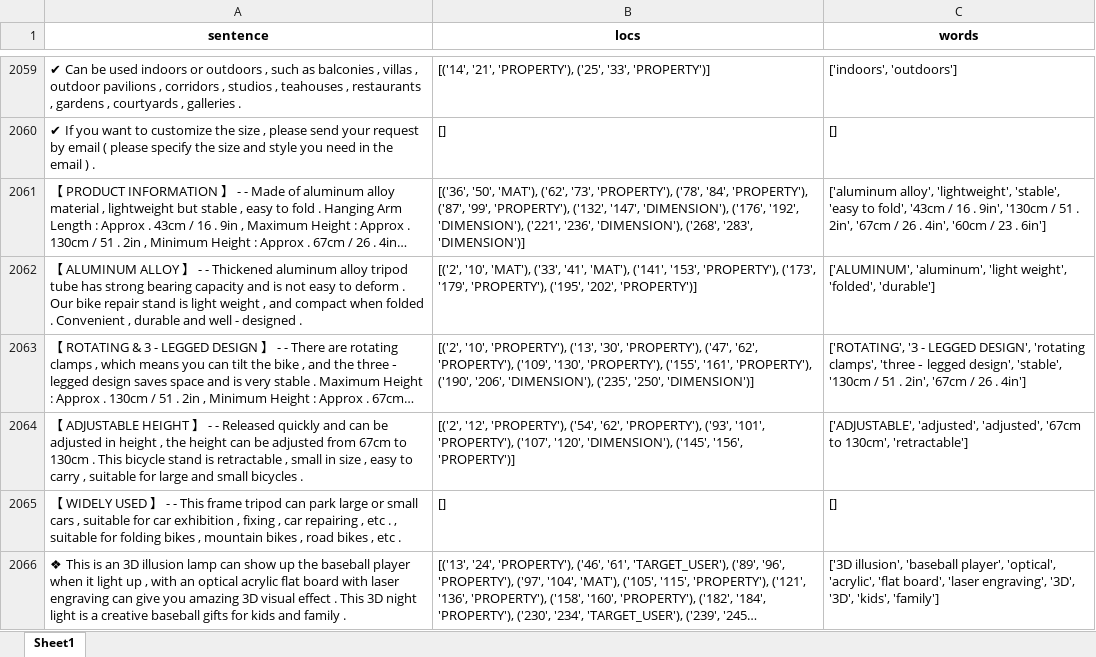
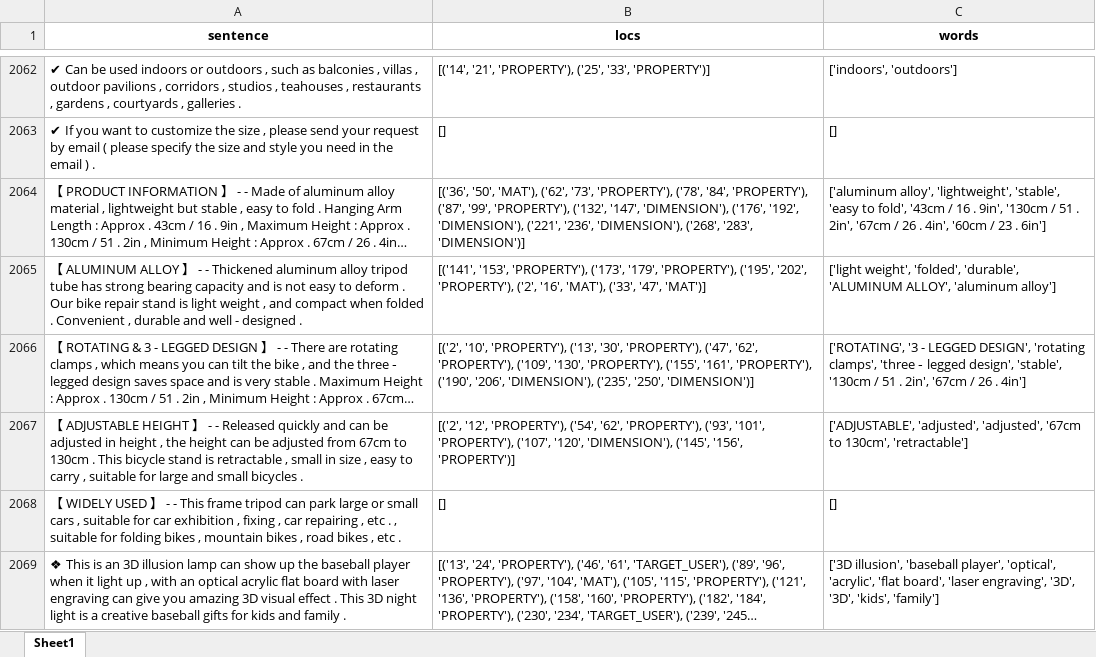
Before and after one commit to tanluuuuuuu/product-attribution-extraction, an Excel workbook: data/raw_data_restore_uppercase.xlsx, sheet Sheet1, drawn as a sheet; only a part is shown, gaps mark what is left out; long unchanged cells end in …; values as stored, in another font and other column widths than the file's, no borders; addresses are those after the commit; the diff covers the shown part only; the diff names each change by its address in the sheet, - before the commit and + after, or states it on an @@ line.

```diff
--- a/data/raw_data_restore_uppercase.xlsx (sheet Sheet1)
+++ b/data/raw_data_restore_uppercase.xlsx (sheet Sheet1)
-B2065 (locs): [('2', '10', 'MAT'), ('33', '41', 'MAT'), ('141', '153', 'PROPERTY'), ('173', '179', 'PROPERTY'), ('195', '202', 'PROPERTY')]
+B2065 (locs): [('141', '153', 'PROPERTY'), ('173', '179', 'PROPERTY'), ('195', '202', 'PROPERTY'), ('2', '16', 'MAT'), ('33', '47', 'MAT')]
-C2065 (words): ['ALUMINUM', 'aluminum', 'light weight', 'folded', 'durable']
+C2065 (words): ['light weight', 'folded', 'durable', 'ALUMINUM ALLOY', 'aluminum alloy']
```
Also changed, not shown: 3 added rows and 22 edited cells elsewhere in this sheet, 3 other files.
